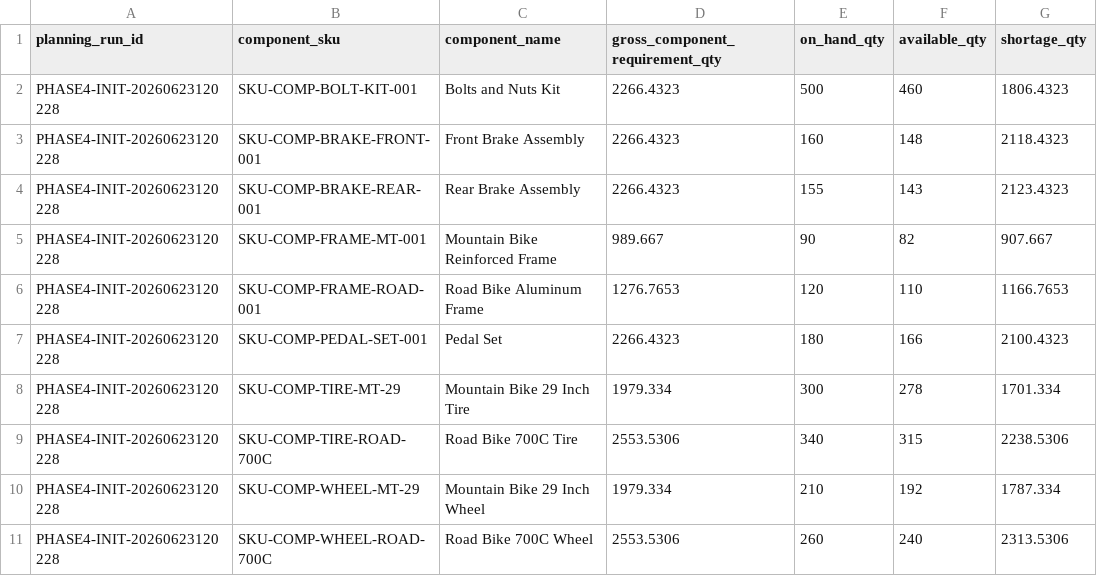
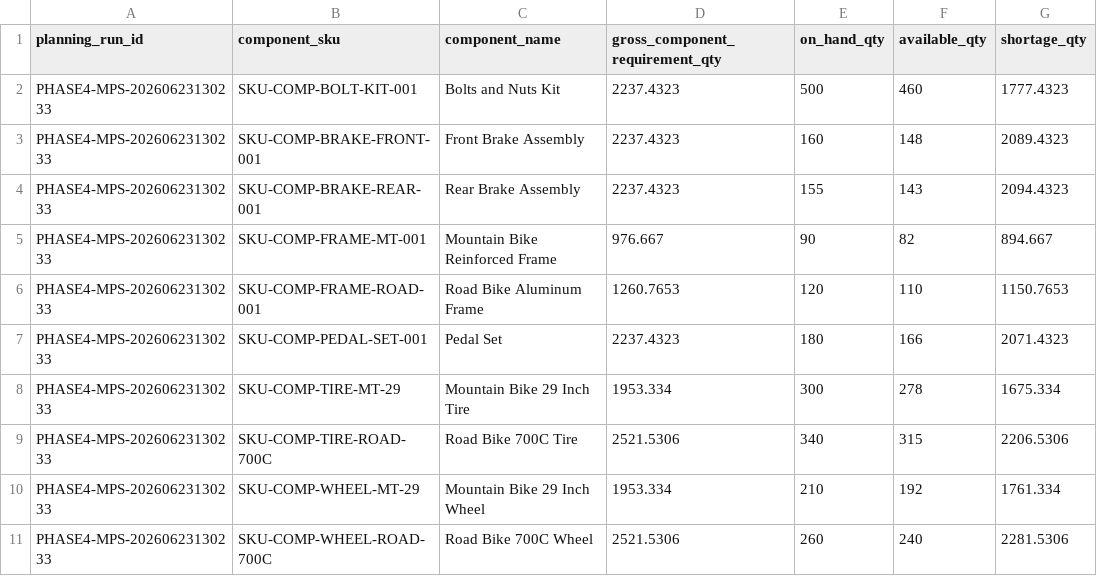
Before and after one commit to sakes-eid/ERP_Demand_Smart_Forecast, a CSV file: phase 3/outputs/phase4_component_inventory_check.csv, drawn as a sheet; only a part is shown; the diff names each change by its address in the sheet, - before the commit and + after, or states it on an @@ line.

```diff
--- a/phase 3/outputs/phase4_component_inventory_check.csv
+++ b/phase 3/outputs/phase4_component_inventory_check.csv
-A2:A11 (planning_run_id): PHASE4-INIT-20260623120228
+A2:A11 (planning_run_id): PHASE4-MPS-20260623130233
-D2:D4 (gross_component_requirement_qty): 2266.4323
+D2:D4 (gross_component_requirement_qty): 2237.4323
-G2 (shortage_qty): 1806.4323
+G2 (shortage_qty): 1777.4323
-G3 (shortage_qty): 2118.4323
+G3 (shortage_qty): 2089.4323
-G4 (shortage_qty): 2123.4323
+G4 (shortage_qty): 2094.4323
-D5 (gross_component_requirement_qty): 989.667
+D5 (gross_component_requirement_qty): 976.667
-G5 (shortage_qty): 907.667
+G5 (shortage_qty): 894.667
-D6 (gross_component_requirement_qty): 1276.7653
+D6 (gross_component_requirement_qty): 1260.7653
-G6 (shortage_qty): 1166.7653
+G6 (shortage_qty): 1150.7653
-D7 (gross_component_requirement_qty): 2266.4323
+D7 (gross_component_requirement_qty): 2237.4323
-G7 (shortage_qty): 2100.4323
+G7 (shortage_qty): 2071.4323
-D8 (gross_component_requirement_qty): 1979.334
+D8 (gross_component_requirement_qty): 1953.334
-G8 (shortage_qty): 1701.334
+G8 (shortage_qty): 1675.334
-D9 (gross_component_requirement_qty): 2553.5306
+D9 (gross_component_requirement_qty): 2521.5306
-G9 (shortage_qty): 2238.5306
+G9 (shortage_qty): 2206.5306
-D10 (gross_component_requirement_qty): 1979.334
+D10 (gross_component_requirement_qty): 1953.334
-G10 (shortage_qty): 1787.334
+G10 (shortage_qty): 1761.334
-D11 (gross_component_requirement_qty): 2553.5306
+D11 (gross_component_requirement_qty): 2521.5306
-G11 (shortage_qty): 2313.5306
+G11 (shortage_qty): 2281.5306
```
Also changed, not shown: phase 1/outputs/phase1_demand_planning_context.csv, phase 1/outputs/phase1_forecast_kpis.csv, 38 other files.
